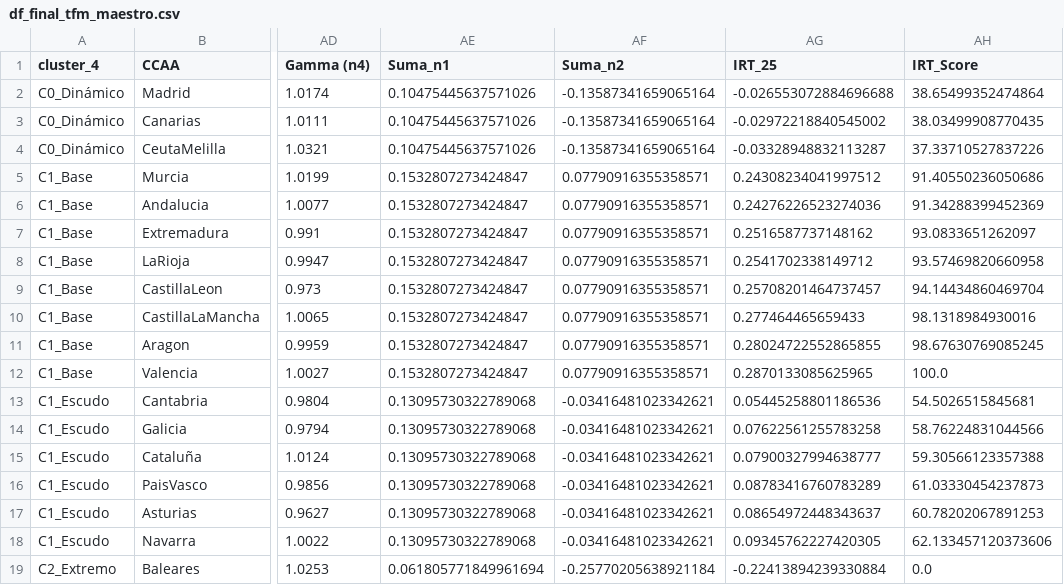
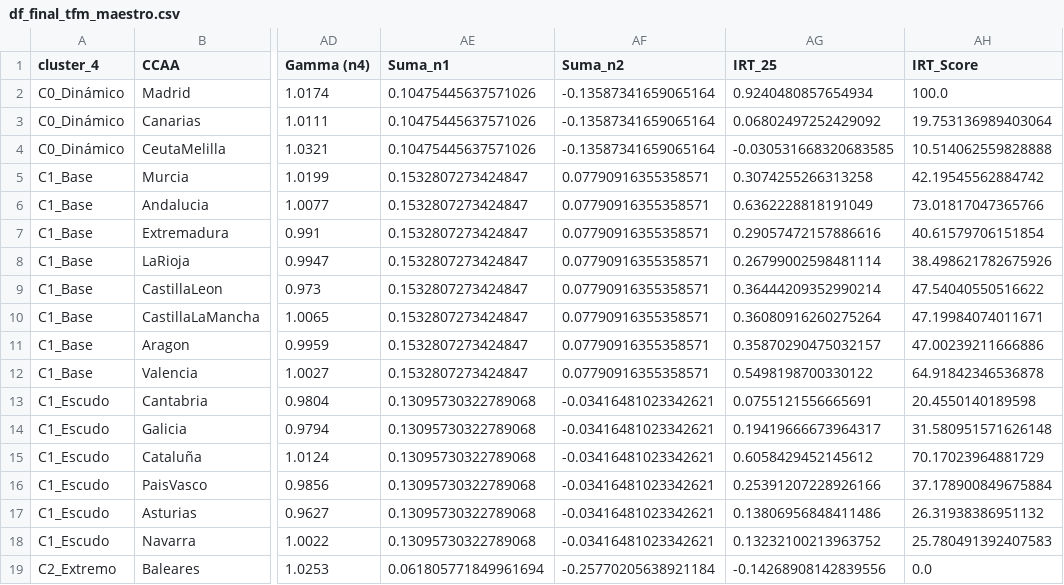
Before and after one commit to LuisaOGH/TFM_archivos, a CSV file: df_final_tfm_maestro.csv, drawn as a sheet; only a part is shown, gaps mark what is left out; the diff names each change by its address in the sheet, - before the commit and + after, or states it on an @@ line.

Commit message:
Actualizando df_final_tfm_maestro.csv desde Colab

```diff
--- a/df_final_tfm_maestro.csv
+++ b/df_final_tfm_maestro.csv
-AG2 (IRT_25): -0.026553072884696688
+AG2 (IRT_25): 0.9240480857654934
-AH2 (IRT_Score): 38.65499352474864
+AH2 (IRT_Score): 100.0
-AG3 (IRT_25): -0.02972218840545002
+AG3 (IRT_25): 0.06802497252429092
-AH3 (IRT_Score): 38.03499908770435
+AH3 (IRT_Score): 19.753136989403064
-AG4 (IRT_25): -0.03328948832113287
+AG4 (IRT_25): -0.030531668320683585
-AH4 (IRT_Score): 37.33710527837226
+AH4 (IRT_Score): 10.514062559828888
-AG5 (IRT_25): 0.24308234041997512
+AG5 (IRT_25): 0.3074255266313258
-AH5 (IRT_Score): 91.40550236050686
+AH5 (IRT_Score): 42.19545562884742
-AG6 (IRT_25): 0.24276226523274036
+AG6 (IRT_25): 0.6362228818191049
-AH6 (IRT_Score): 91.34288399452369
+AH6 (IRT_Score): 73.01817047365766
-AG7 (IRT_25): 0.2516587737148162
+AG7 (IRT_25): 0.29057472157886616
-AH7 (IRT_Score): 93.0833651262097
+AH7 (IRT_Score): 40.61579706151854
-AG8 (IRT_25): 0.2541702338149712
+AG8 (IRT_25): 0.26799002598481114
-AH8 (IRT_Score): 93.57469820660958
+AH8 (IRT_Score): 38.498621782675926
-AG9 (IRT_25): 0.25708201464737457
+AG9 (IRT_25): 0.36444209352990214
-AH9 (IRT_Score): 94.14434860469704
+AH9 (IRT_Score): 47.54040550516622
-AG10 (IRT_25): 0.277464465659433
+AG10 (IRT_25): 0.36080916260275264
-AH10 (IRT_Score): 98.1318984930016
+AH10 (IRT_Score): 47.19984074011671
-AG11 (IRT_25): 0.28024722552865855
+AG11 (IRT_25): 0.35870290475032157
-AH11 (IRT_Score): 98.67630769085245
+AH11 (IRT_Score): 47.00239211666886
-AG12 (IRT_25): 0.2870133085625965
+AG12 (IRT_25): 0.5498198700330122
-AH12 (IRT_Score): 100.0
+AH12 (IRT_Score): 64.91842346536878
-AG13 (IRT_25): 0.05445258801186536
+AG13 (IRT_25): 0.0755121556665691
-AH13 (IRT_Score): 54.5026515845681
+AH13 (IRT_Score): 20.4550140189598
-AG14 (IRT_25): 0.07622561255783258
+AG14 (IRT_25): 0.19419666673964317
-AH14 (IRT_Score): 58.76224831044566
+AH14 (IRT_Score): 31.580951571626148
-AG15 (IRT_25): 0.07900327994638777
+AG15 (IRT_25): 0.6058429452145612
-AH15 (IRT_Score): 59.30566123357388
+AH15 (IRT_Score): 70.17023964881729
-AG16 (IRT_25): 0.08783416760783289
+AG16 (IRT_25): 0.25391207228926166
-AH16 (IRT_Score): 61.03330454237873
+AH16 (IRT_Score): 37.178900849675884
-AG17 (IRT_25): 0.08654972448343637
+AG17 (IRT_25): 0.13806956848411486
-AH17 (IRT_Score): 60.78202067891253
+AH17 (IRT_Score): 26.31938386951132
-AG18 (IRT_25): 0.09345762227420305
+AG18 (IRT_25): 0.13232100213963752
-AH18 (IRT_Score): 62.133457120373606
+AH18 (IRT_Score): 25.780491392407583
-AG19 (IRT_25): -0.22413894239330884
+AG19 (IRT_25): -0.14268908142839556
```
